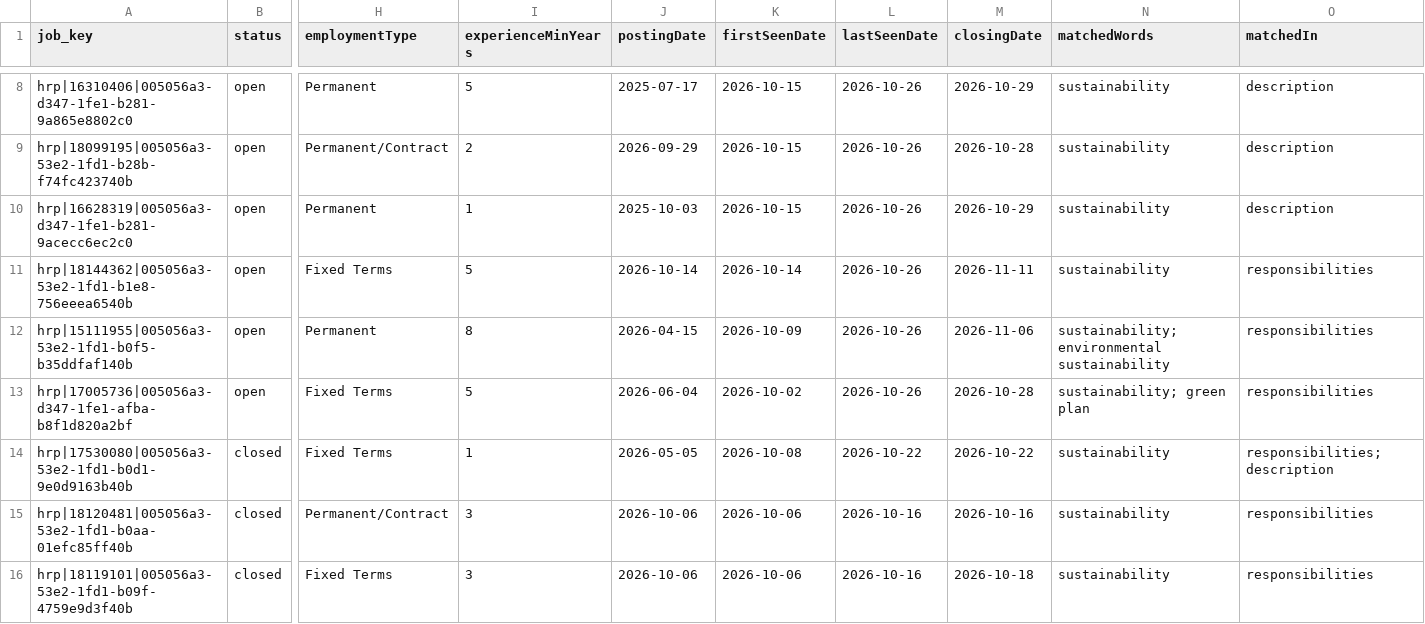
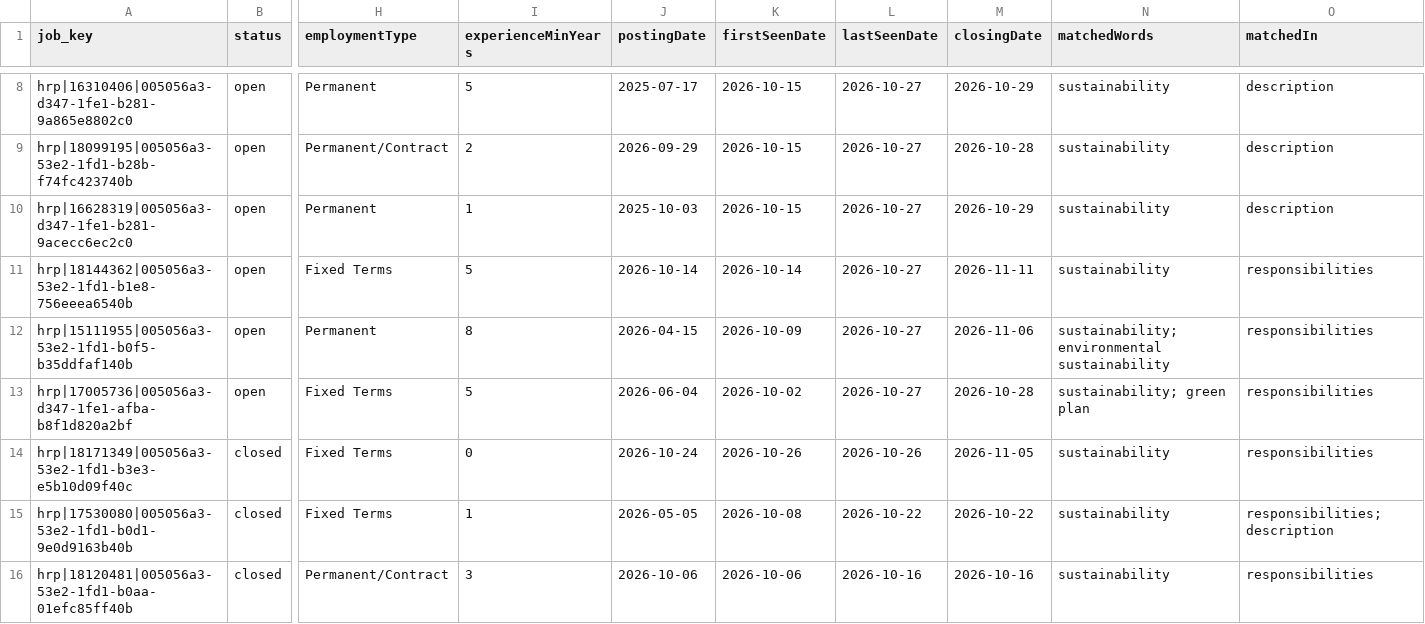
Before and after one commit to JD-chng/sg-procure-dash, a CSV file: docs/data/keywords/sustainability.csv, drawn as a sheet; only a part is shown, gaps mark what is left out; the shorter side is filled out with more unchanged rows; rows hold the shown columns only; the diff covers the shown part only; the diff names each change by its address in the sheet, - before the commit and + after, or states it on an @@ line.

```diff
--- a/docs/data/keywords/sustainability.csv
+++ b/docs/data/keywords/sustainability.csv
-L8:L13 (lastSeenDate): 2026-10-26
+L8:L13 (lastSeenDate): 2026-10-27
+row 14: hrp|18171349|005056a3-53e2-1fd1-b3e3-e5b10d09f40c | closed | Fixed Terms | 0 | 2026-10-24 | 2026-10-26 | 2026-10-26 | 2026-11-05 | sustainability | responsibilities
```
Also changed, not shown: 1 added row, 1 removed row and 5 edited cells elsewhere in this file, docs/data/experience/0-years.csv, docs/data/keywords/excel.csv, 30 other files.
